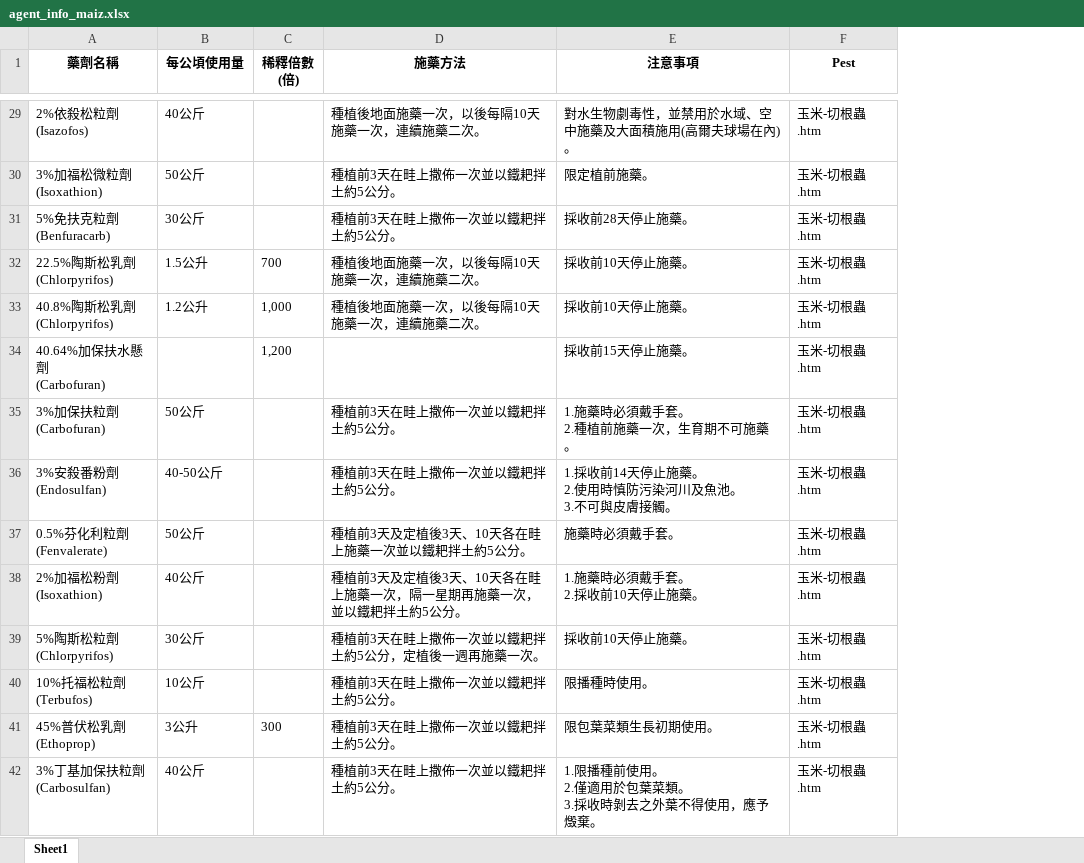
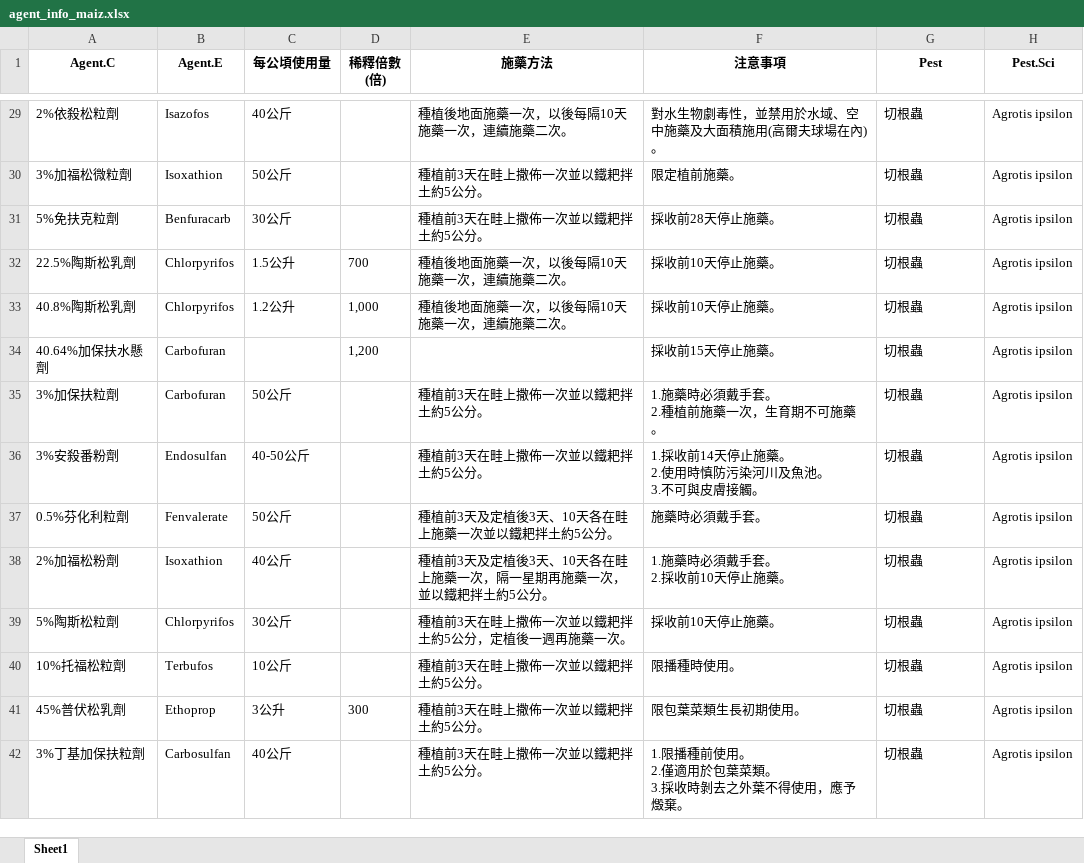
Before and after one commit to kemushi54/Agri-Talk, an Excel workbook: agent_info_maiz.xlsx, sheet Sheet1, drawn as a sheet; only a part is shown, gaps mark what is left out; values as stored, in another font and other column widths than the file's, no borders; removed rows and columns are numbered as before the commit, all else as after; ↵ is a line break in a cell; the diff covers the shown part only; the diff names each change by its address in the sheet, - before the commit and + after, or states it on an @@ line.

Commit message:
Edit scrape.R, pest.sci, agent.E

```diff
--- a/agent_info_maiz.xlsx (sheet Sheet1)
+++ b/agent_info_maiz.xlsx (sheet Sheet1)
-column A (藥劑名稱), rows 29-42: 2%依殺松粒劑 ↵ (Isazofos) | 3%加福松微粒劑 ↵ (Isoxathion) | 5%免扶克粒劑 ↵ (Benfuracarb) | 22.5%陶斯松乳劑 ↵ (Chlorpyrifos) | 40.8%陶斯松乳劑 ↵ (Chlorpyrifos) | 40.64%加保扶水懸劑 ↵ (Carbofuran) | 3%加保扶粒劑 ↵ (Carbofuran) | 3%安殺番粉劑 ↵ (Endosulfan) | 0.5%芬化利粒劑 ↵ (Fenvalerate) | 2%加福松粉劑 ↵ (Isoxathion) | 5%陶斯松粒劑 ↵ (Chlorpyrifos) | 10%托福松粒劑 ↵ (Terbufos) | 45%普伏松乳劑 ↵ (Ethoprop) | 3%丁基加保扶粒劑 ↵ (Carbosulfan)
+column A (Agent.C), rows 29-42: 2%依殺松粒劑 | 3%加福松微粒劑 | 5%免扶克粒劑 | 22.5%陶斯松乳劑 | 40.8%陶斯松乳劑 | 40.64%加保扶水懸劑 | 3%加保扶粒劑 | 3%安殺番粉劑 | 0.5%芬化利粒劑 | 2%加福松粉劑 | 5%陶斯松粒劑 | 10%托福松粒劑 | 45%普伏松乳劑 | 3%丁基加保扶粒劑
+column B (Agent.E), rows 29-42: Isazofos | Isoxathion | Benfuracarb | Chlorpyrifos | Chlorpyrifos | Carbofuran | Carbofuran | Endosulfan | Fenvalerate | Isoxathion | Chlorpyrifos | Terbufos | Ethoprop | Carbosulfan
+column H (Pest.Sci), rows 29-42: all Agrotis ipsilon
-G29:G42 (Pest): 玉米-切根蟲.htm
+G29:G42 (Pest): 切根蟲
```
Also changed, not shown: 45 edited cells elsewhere in this sheet, 2 other files.
